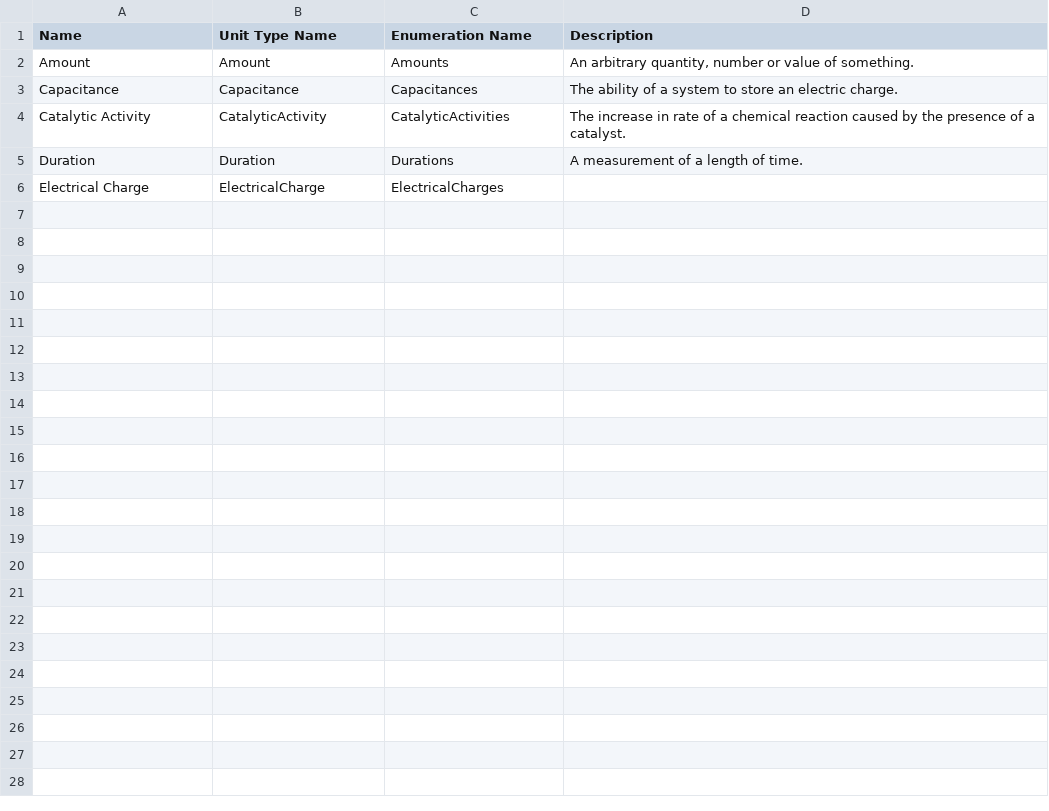
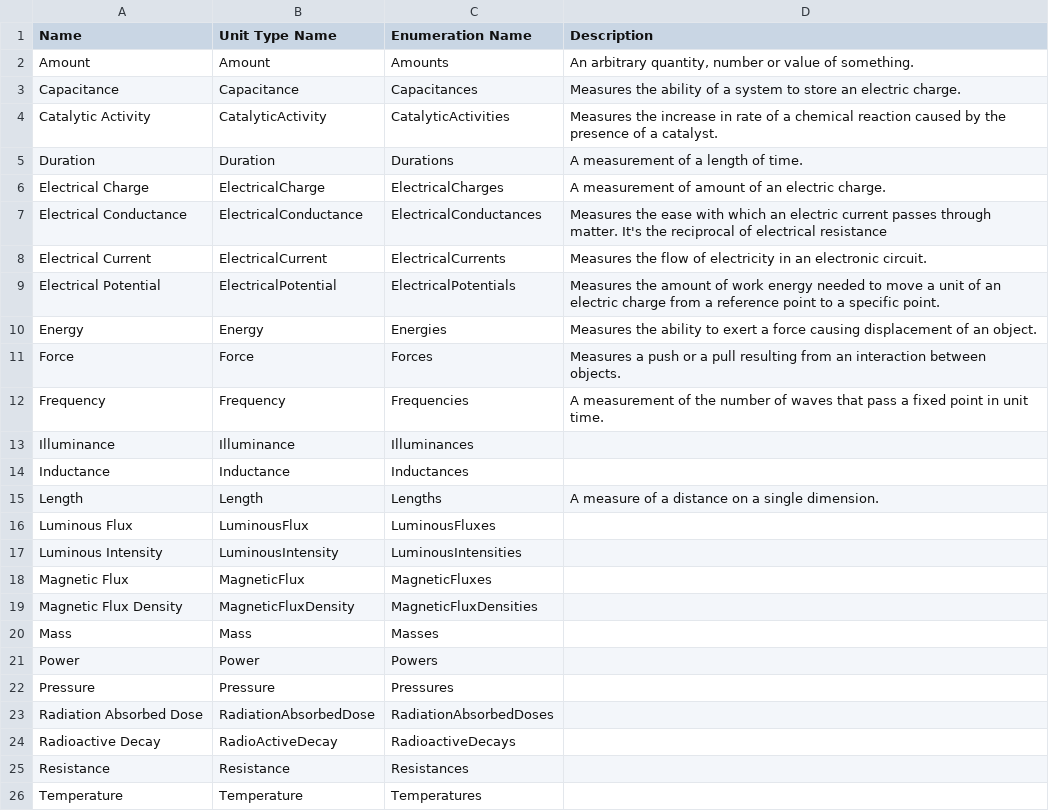
Before and after one commit to jason-c-daniels/Jcd.Units, a CSV file: UnitGen/Data/UnitTypes.csv, drawn as a sheet.

```diff
--- a/UnitGen/Data/UnitTypes.csv
+++ b/UnitGen/Data/UnitTypes.csv
@@ -2,5 +2,25 @@
 Amount,Amount,Amounts,"An arbitrary quantity, number or value of something."
-Capacitance,Capacitance,Capacitances,The ability of a system to store an electric charge.
-Catalytic Activity,CatalyticActivity,CatalyticActivities,The increase in rate of a chemical reaction caused by the presence of a catalyst.
+Capacitance,Capacitance,Capacitances,Measures the ability of a system to store an electric charge.
+Catalytic Activity,CatalyticActivity,CatalyticActivities,Measures the increase in rate of a chemical reaction caused by the presence of a catalyst.
 Duration,Duration,Durations,A measurement of a length of time.
-Electrical Charge,ElectricalCharge,ElectricalCharges,
+Electrical Charge,ElectricalCharge,ElectricalCharges,A measurement of amount of an electric charge.
+Electrical Conductance,ElectricalConductance,ElectricalConductances,Measures the ease with which an electric current passes through matter. It's the reciprocal of electrical resistance
+Electrical Current,ElectricalCurrent,ElectricalCurrents,Measures the flow of electricity in an electronic circuit.
+Electrical Potential,ElectricalPotential,ElectricalPotentials,Measures the amount of work energy needed to move a unit of an electric charge from a reference point to a specific point.
+Energy,Energy,Energies,Measures the ability to exert a force causing displacement of an object.
+Force,Force,Forces,Measures a push or a pull resulting from an interaction between objects.
+Frequency,Frequency,Frequencies,A measurement of the number of waves that pass a fixed point in unit time.
+Illuminance,Illuminance,Illuminances,
+Inductance,Inductance,Inductances,
+Length,Length,Lengths,A measure of a distance on a single dimension.
+Luminous Flux,LuminousFlux,LuminousFluxes,
+Luminous Intensity,LuminousIntensity,LuminousIntensities,
+Magnetic Flux,MagneticFlux,MagneticFluxes,
+Magnetic Flux Density,MagneticFluxDensity,MagneticFluxDensities,
+Mass,Mass,Masses,
+Power,Power,Powers,
+Pressure,Pressure,Pressures,
+Radiation Absorbed Dose,RadiationAbsorbedDose,RadiationAbsorbedDoses,
+Radioactive Decay,RadioActiveDecay,RadioactiveDecays,
+Resistance,Resistance,Resistances,
+Temperature,Temperature,Temperatures,
```
Also changed, not shown: UnitGen/Data/Prefixes.csv, UnitGen/Data/Systems.csv, 44 other files.
